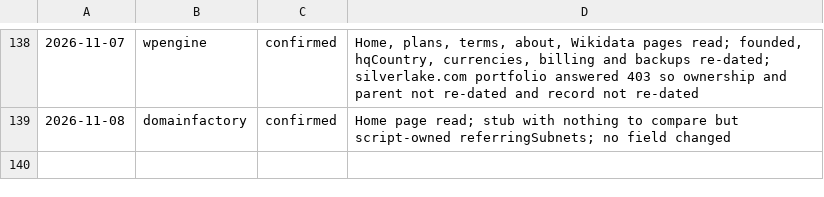
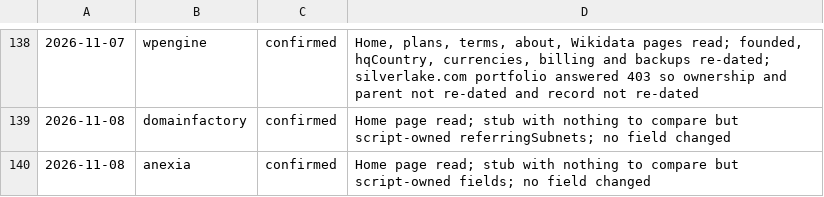
Before and after one commit to fortrabbit/findhost, a TSV file: research/refresh-log.tsv, drawn as a sheet; only a part is shown, gaps mark what is left out.

```diff
--- a/research/refresh-log.tsv
+++ b/research/refresh-log.tsv
@@ -139 +139,2 @@
 2026-11-08	domainfactory	confirmed	Home page read; stub with nothing to compare but script-owned referringSubnets; no field changed
+2026-11-08	anexia	confirmed	Home page read; stub with nothing to compare but script-owned fields; no field changed
```
